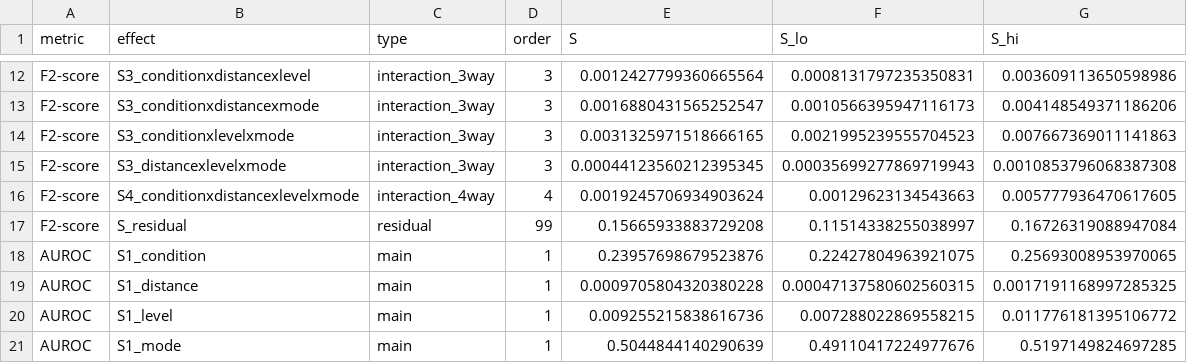
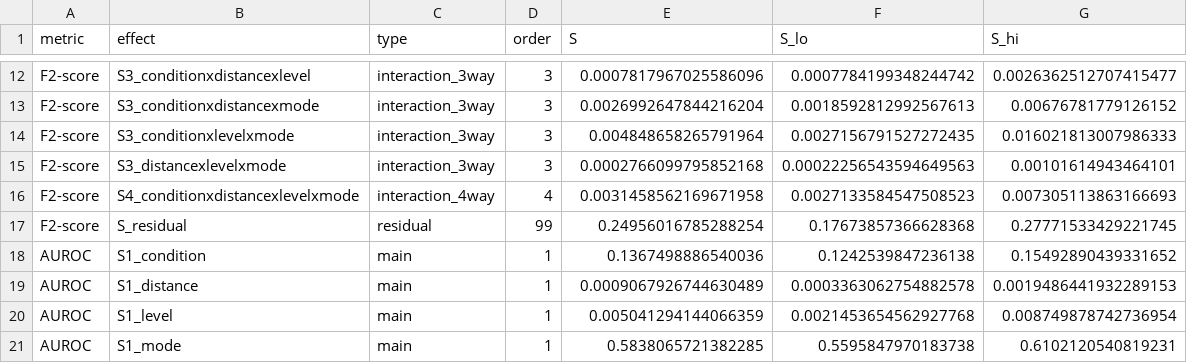
Before and after one commit to YutaroNakagama/vehicle_based_DDD_comparison, a CSV file: results/analysis/exp2_domain_shift/figures/csv/split2/sensitivity/variance_decomposition.csv, drawn as a sheet; only a part is shown, gaps mark what is left out; the diff covers the shown part only; the diff names each change by its address in the sheet, - before the commit and + after, or states it on an @@ line.

```diff
--- a/results/analysis/exp2_domain_shift/figures/csv/split2/sensitivity/variance_decomposition.csv
+++ b/results/analysis/exp2_domain_shift/figures/csv/split2/sensitivity/variance_decomposition.csv
-E12 (S): 0.0012427799360665564
+E12 (S): 0.0007817967025586096
-F12 (S_lo): 0.0008131797235350831
+F12 (S_lo): 0.0007784199348244742
-G12 (S_hi): 0.003609113650598986
+G12 (S_hi): 0.0026362512707415477
-E13 (S): 0.0016880431565252547
+E13 (S): 0.0026992647844216204
-F13 (S_lo): 0.0010566395947116173
+F13 (S_lo): 0.0018592812992567613
-G13 (S_hi): 0.004148549371186206
+G13 (S_hi): 0.00676781779126152
-E14 (S): 0.0031325971518666165
+E14 (S): 0.004848658265791964
-F14 (S_lo): 0.0021995239555704523
+F14 (S_lo): 0.0027156791527272435
-G14 (S_hi): 0.007667369011141863
+G14 (S_hi): 0.016021813007986333
-E15 (S): 0.00044123560212395345
+E15 (S): 0.0002766099795852168
-F15 (S_lo): 0.00035699277869719943
+F15 (S_lo): 0.00022256543594649563
-G15 (S_hi): 0.0010853796068387308
+G15 (S_hi): 0.00101614943464101
-E16 (S): 0.0019245706934903624
+E16 (S): 0.0031458562169671958
-F16 (S_lo): 0.00129623134543663
+F16 (S_lo): 0.0027133584547508523
-G16 (S_hi): 0.005777936470617605
+G16 (S_hi): 0.007305113863166693
-E17 (S): 0.15665933883729208
+E17 (S): 0.24956016785288254
-F17 (S_lo): 0.11514338255038997
+F17 (S_lo): 0.17673857366628368
-G17 (S_hi): 0.16726319088947084
+G17 (S_hi): 0.27771533429221745
-E18 (S): 0.23957698679523876
+E18 (S): 0.1367498886540036
-F18 (S_lo): 0.22427804963921075
+F18 (S_lo): 0.1242539847236138
-G18 (S_hi): 0.25693008953970065
+G18 (S_hi): 0.15492890439331652
-E19 (S): 0.0009705804320380228
+E19 (S): 0.0009067926744630489
-F19 (S_lo): 0.00047137580602560315
+F19 (S_lo): 0.0003363062754882578
-G19 (S_hi): 0.0017191168997285325
+G19 (S_hi): 0.0019486441932289153
-E20 (S): 0.009255215838616736
+E20 (S): 0.005041294144066359
-F20 (S_lo): 0.007288022869558215
+F20 (S_lo): 0.0021453654562927768
-G20 (S_hi): 0.011776181395106772
+G20 (S_hi): 0.008749878742736954
-E21 (S): 0.5044844140290639
+E21 (S): 0.5838065721382285
-F21 (S_lo): 0.49110417224977676
+F21 (S_lo): 0.5595847970183738
-G21 (S_hi): 0.5197149824697285
+G21 (S_hi): 0.6102120540819231
```
Also changed, not shown: 114 edited cells elsewhere in this file, results/analysis/exp2_domain_shift/figures/csv/split2/sensitivity/sobol_indices.csv, 10 other files.
